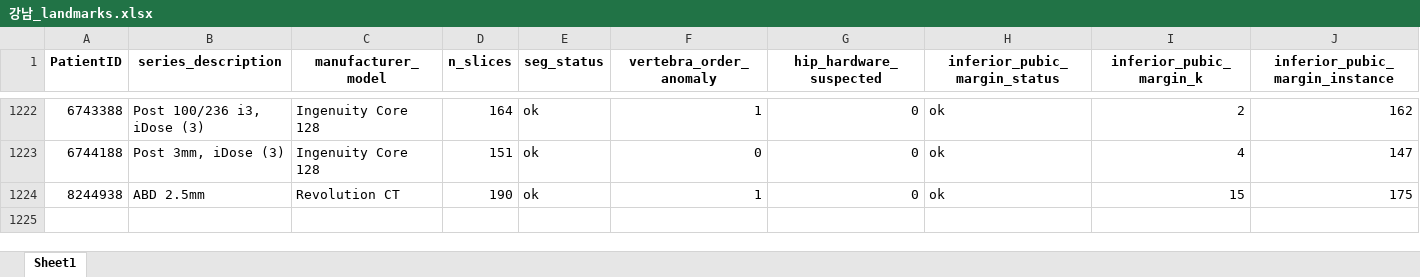
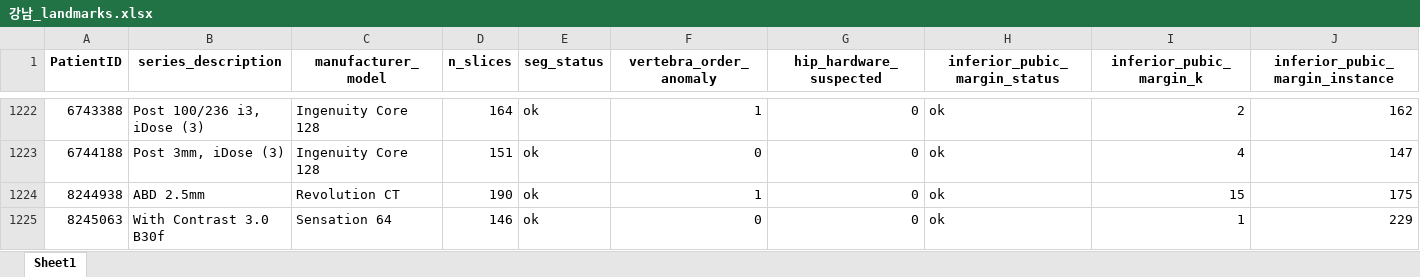
Before and after one commit to JHWannabe/2026-1_Study, an Excel workbook: 연구코드/data/강남/landmark/강남_landmarks.xlsx, sheet Sheet1, drawn as a sheet; only a part is shown, gaps mark what is left out; values as stored, in another font and other column widths than the file's, no borders; rows hold the shown columns only; the diff names each change by its address in the sheet, - before the commit and + after, or states it on an @@ line.

```diff
--- a/연구코드/data/강남/landmark/강남_landmarks.xlsx (sheet Sheet1)
+++ b/연구코드/data/강남/landmark/강남_landmarks.xlsx (sheet Sheet1)
+row 1225: 8245063 | With Contrast 3.0 B30f | Sensation 64 | 146 | ok | 0 | 0 | ok | 1 | 229
```
Also changed, not shown: 연구코드/data/강남/landmark/강남_landmark_body_composition.xlsx, 1 other file.
